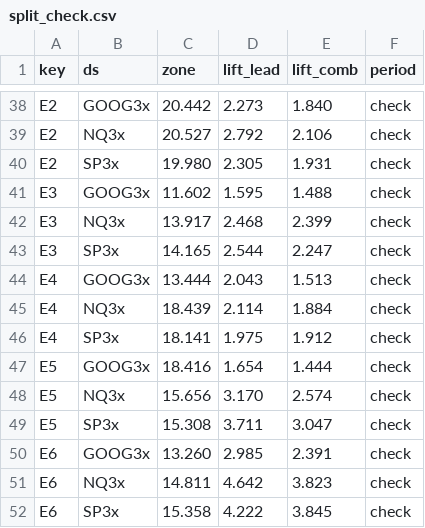
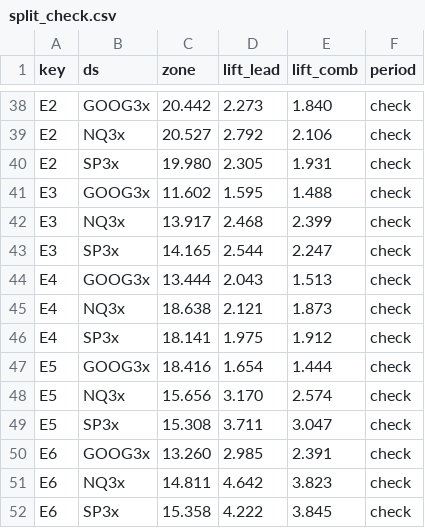
Before and after one commit to ajmmwttp/1, a CSV file: research/turn_zones/results/split_check.csv, drawn as a sheet; only a part is shown, gaps mark what is left out.

```diff
--- a/research/turn_zones/results/split_check.csv
+++ b/research/turn_zones/results/split_check.csv
@@ -44,3 +44,3 @@ E3,SP3x,14.165,2.544,2.247,check
 E4,GOOG3x,13.444,2.043,1.513,check
-E4,NQ3x,18.439,2.114,1.884,check
+E4,NQ3x,18.638,2.121,1.873,check
 E4,SP3x,18.141,1.975,1.912,check
```
Also changed, not shown: research/turn_zones/results/distinctness.csv, research/turn_zones/results/metrics.csv, 21 other files.
